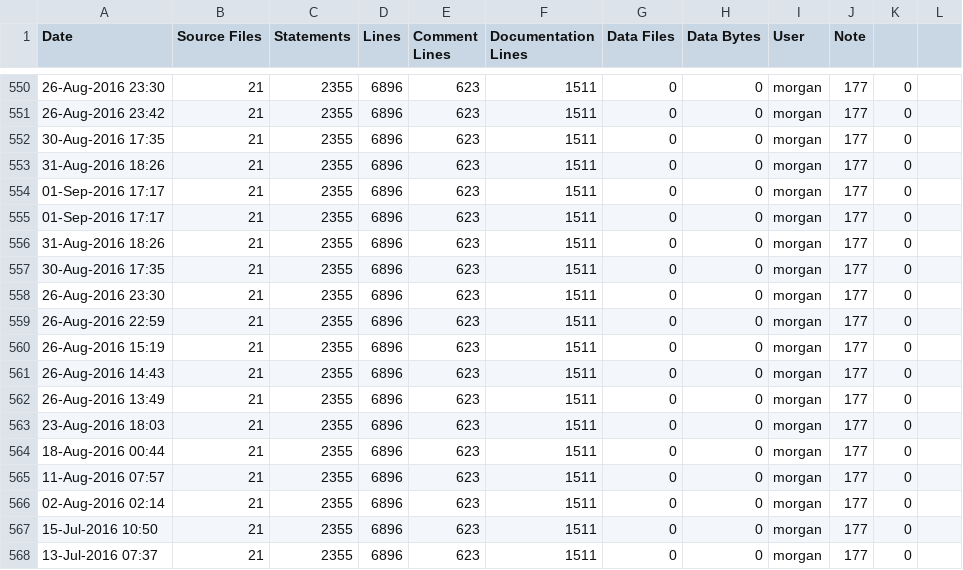
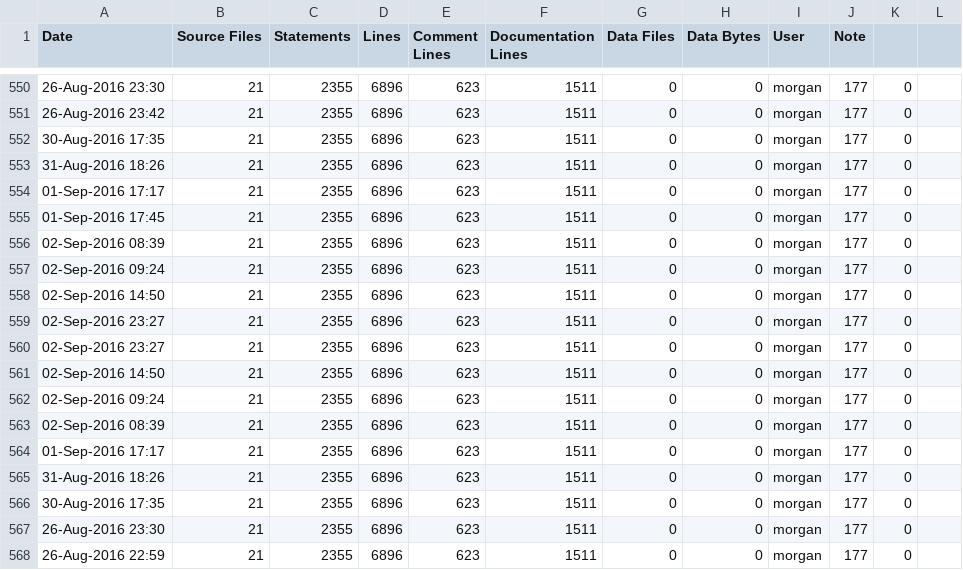
Before and after one commit to RomkoSI/G3D, a CSV file: G3D10/qrencode.lib/ice-stats.csv, drawn as a sheet; only a part is shown, gaps mark what is left out; the shorter side is filled out with more unchanged rows; the diff names each change by its address in the sheet, - before the commit and + after, or states it on an @@ line.

```diff
--- a/G3D10/qrencode.lib/ice-stats.csv
+++ b/G3D10/qrencode.lib/ice-stats.csv
+row 555: 01-Sep-2016 17:45 | 21 | 2355 | 6896 | 623 | 1511 | 0 | 0 | morgan | 177 | 0
+row 556: 02-Sep-2016 08:39 | 21 | 2355 | 6896 | 623 | 1511 | 0 | 0 | morgan | 177 | 0
+row 557: 02-Sep-2016 09:24 | 21 | 2355 | 6896 | 623 | 1511 | 0 | 0 | morgan | 177 | 0
+row 558: 02-Sep-2016 14:50 | 21 | 2355 | 6896 | 623 | 1511 | 0 | 0 | morgan | 177 | 0
+row 559: 02-Sep-2016 23:27 | 21 | 2355 | 6896 | 623 | 1511 | 0 | 0 | morgan | 177 | 0
+row 560: 02-Sep-2016 23:27 | 21 | 2355 | 6896 | 623 | 1511 | 0 | 0 | morgan | 177 | 0
+row 561: 02-Sep-2016 14:50 | 21 | 2355 | 6896 | 623 | 1511 | 0 | 0 | morgan | 177 | 0
+row 562: 02-Sep-2016 09:24 | 21 | 2355 | 6896 | 623 | 1511 | 0 | 0 | morgan | 177 | 0
+row 563: 02-Sep-2016 08:39 | 21 | 2355 | 6896 | 623 | 1511 | 0 | 0 | morgan | 177 | 0
```
Also changed, not shown: G3D10/civetweb.lib/ice-stats.csv, G3D10/enet.lib/ice-stats.csv, 10 other files.
